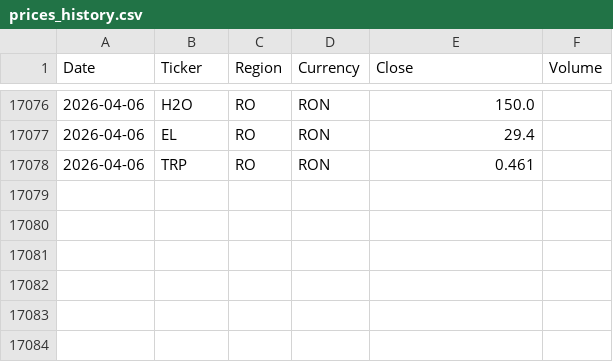
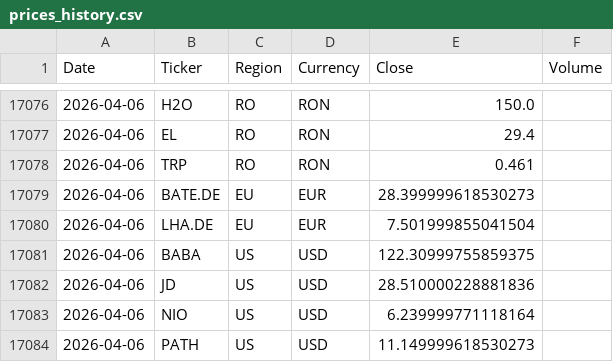
Before and after one commit to drapin22/dp_avb_stock_auto, a CSV file: data/prices_history.csv, drawn as a sheet; only a part is shown, gaps mark what is left out; the diff names each change by its address in the sheet, - before the commit and + after, or states it on an @@ line.

Commit message:
Daily prices update (EU + US, Yahoo)

```diff
--- a/data/prices_history.csv
+++ b/data/prices_history.csv
+row 17079: 2026-04-06 | BATE.DE | EU | EUR | 28.399999618530273
+row 17080: 2026-04-06 | LHA.DE | EU | EUR | 7.501999855041504
+row 17081: 2026-04-06 | BABA | US | USD | 122.30999755859375
+row 17082: 2026-04-06 | JD | US | USD | 28.510000228881836
+row 17083: 2026-04-06 | NIO | US | USD | 6.239999771118164
+row 17084: 2026-04-06 | PATH | US | USD | 11.149999618530273
```
